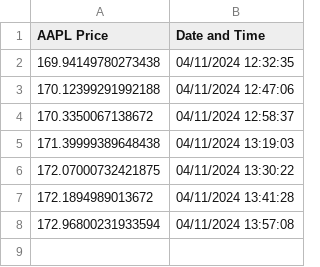
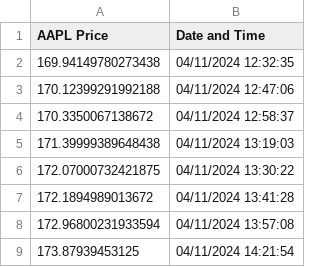
Before and after one commit to ad17171717/YouTube-Tutorials, a CSV file: GitHub Actions/Stock Download/aapl_data.csv, drawn as a sheet.

Commit message:
Update aapl_data.csv

```diff
--- a/GitHub Actions/Stock Download/aapl_data.csv
+++ b/GitHub Actions/Stock Download/aapl_data.csv
@@ -8 +8,2 @@ AAPL Price,Date and Time
 172.96800231933594,04/11/2024 13:57:08
+173.87939453125,04/11/2024 14:21:54
```
